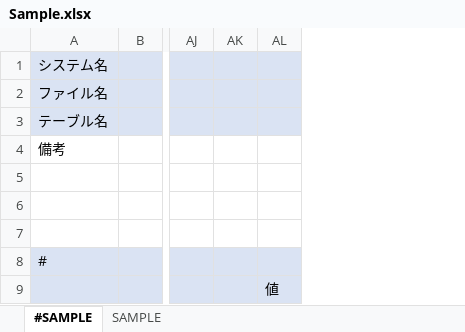
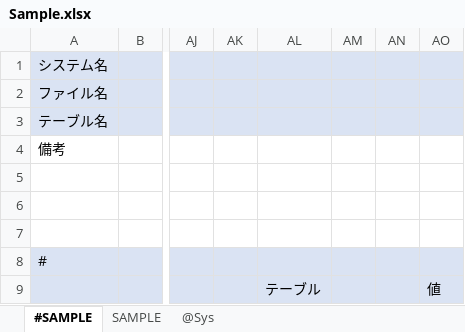
Before and after one commit to yamamotooo/generateTables, an Excel workbook: build/Sample.xlsx, sheet #SAMPLE, drawn as a sheet; only a part is shown, gaps mark what is left out; values as stored, in another font and other column widths than the file's, no borders; the diff names each change by its address in the sheet, - before the commit and + after, or states it on an @@ line.

```diff
--- a/build/Sample.xlsx (sheet #SAMPLE)
+++ b/build/Sample.xlsx (sheet #SAMPLE)
+sheet tab: @Sys
+column AL, row 9: テーブル
+column AM, empty
+column AN, empty
```
Also changed, not shown: sheet SAMPLE, 2 other files.
